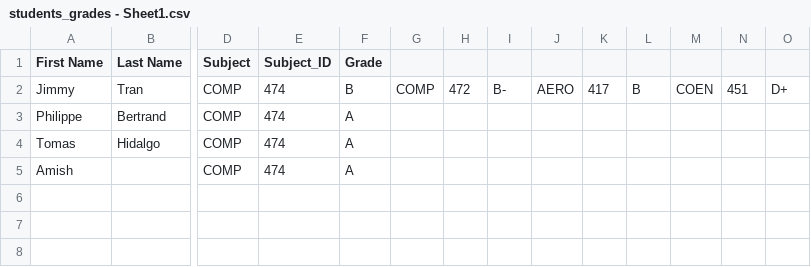
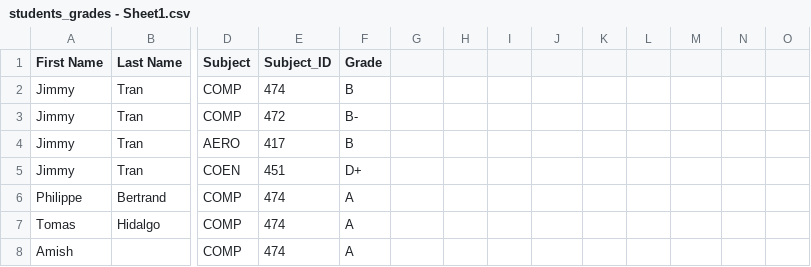
Before and after one commit to ThaCovenant/COMP474_Project, a CSV file: students_grades - Sheet1.csv, drawn as a sheet; only a part is shown, gaps mark what is left out; rows hold the shown columns only; the diff names each change by its address in the sheet, - before the commit and + after, or states it on an @@ line.

Commit message:
Update students_grades - Sheet1.csv

```diff
--- a/students_grades - Sheet1.csv
+++ b/students_grades - Sheet1.csv
-G2: COMP
+G2: (empty)
-H2: 472
+H2: (empty)
-I2: B-
+I2: (empty)
-J2: AERO
+J2: (empty)
-K2: 417
+K2: (empty)
-L2: B
+L2: (empty)
-M2: COEN
+M2: (empty)
-N2: 451
+N2: (empty)
-O2: D+
+O2: (empty)
+row 3: Jimmy | Tran | COMP | 472 | B-
+row 4: Jimmy | Tran | AERO | 417 | B
+row 5: Jimmy | Tran | COEN | 451 | D+
```
